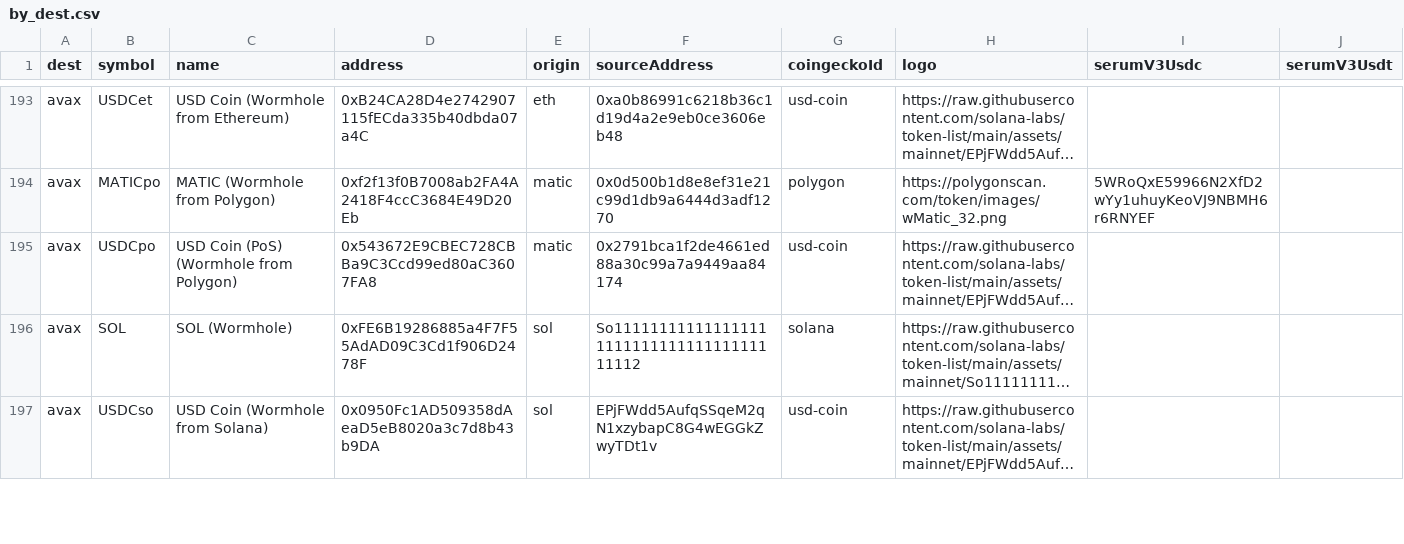
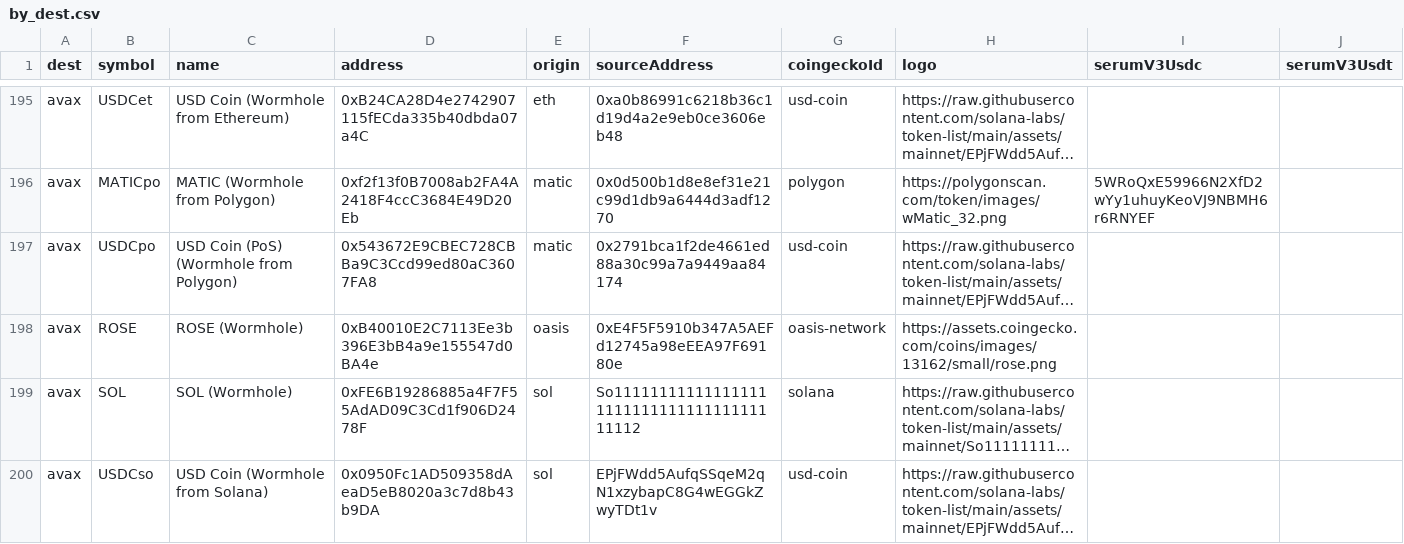
Before and after one commit to wormhole-foundation/wormhole-token-list, a CSV file: content/by_dest.csv, drawn as a sheet; only a part is shown, gaps mark what is left out; long unchanged cells end in …; the diff covers the shown part only; the diff names each change by its address in the sheet, - before the commit and + after, or states it on an @@ line.

Commit message:
add ROSE sent to a few chains, and various tokens sent to oasis

```diff
--- a/content/by_dest.csv
+++ b/content/by_dest.csv
+row 198: avax | ROSE | ROSE (Wormhole) | 0xB40010E2C7113Ee3b396E3bB4a9e155547d0BA4e | oasis | 0xE4F5F5910b347A5AEFd12745a98eEEA97F69180e | oasis-network | https://assets.coingecko.com/coins/images/13162/small/rose.png
```
Also changed, not shown: 18 added rows elsewhere in this file, content/by_source.csv, 13 other files.
